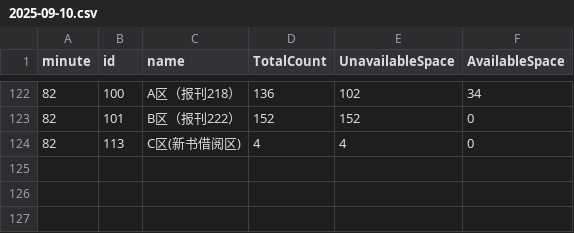
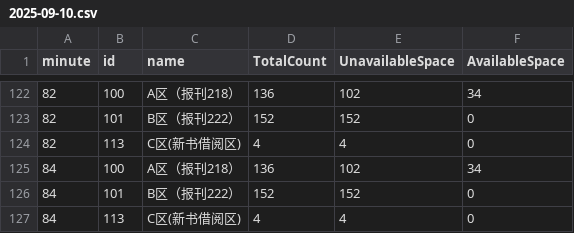
Before and after one commit to chenpeiledyl-svg/python, a CSV file: 2025-09-10.csv, drawn as a sheet; only a part is shown, gaps mark what is left out; the diff names each change by its address in the sheet, - before the commit and + after, or states it on an @@ line.

```diff
--- a/2025-09-10.csv
+++ b/2025-09-10.csv
+row 125: 84 | 100 | A区（报刊218） | 136 | 102 | 34
+row 126: 84 | 101 | B区（报刊222） | 152 | 152 | 0
+row 127: 84 | 113 | C区(新书借阅区) | 4 | 4 | 0
```
Also changed, not shown: 1 other file.
